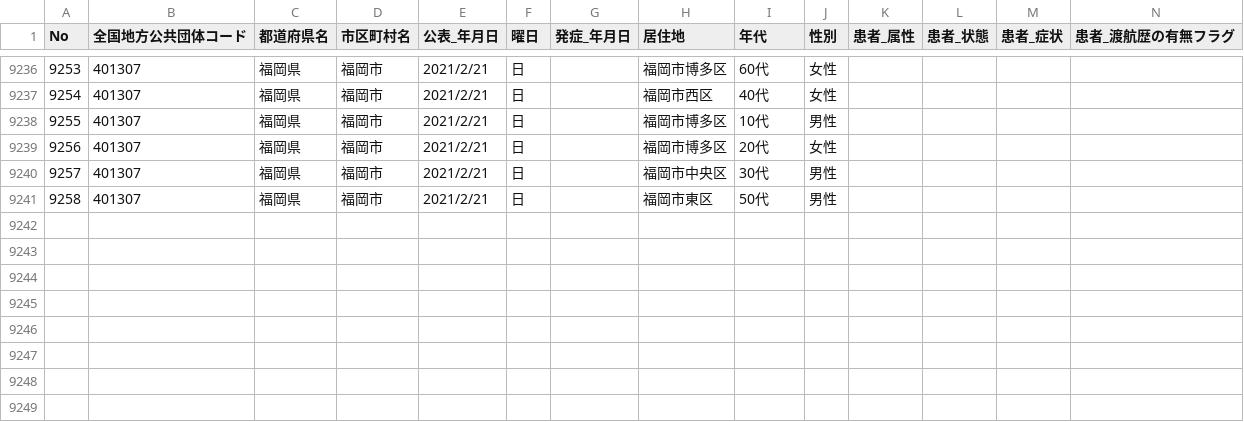
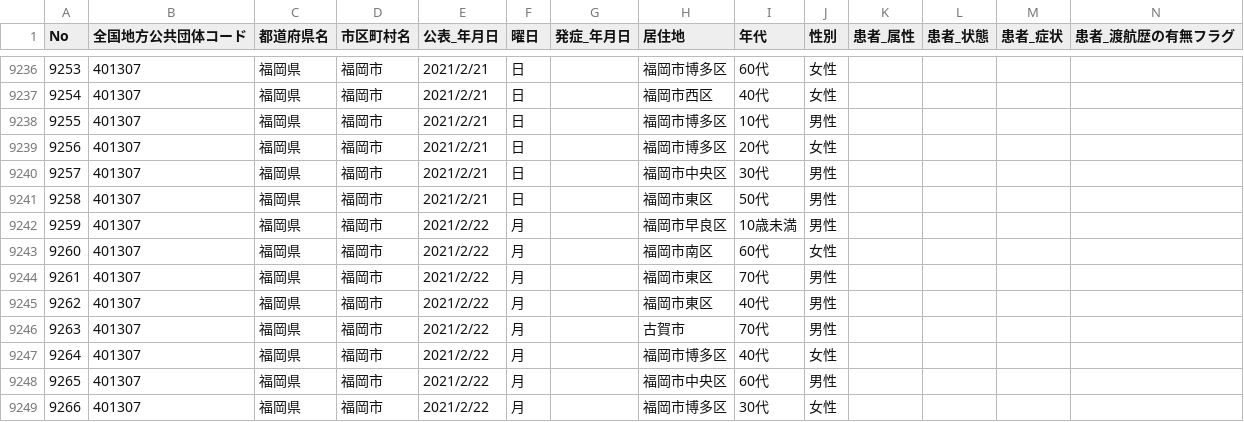
Before and after one commit to code4sabae/opendatagojp, a CSV file: csv/fukuoka-shi/patients.csv, drawn as a sheet; only a part is shown, gaps mark what is left out; rows hold the shown columns only; the diff names each change by its address in the sheet, - before the commit and + after, or states it on an @@ line.

```diff
--- a/csv/fukuoka-shi/patients.csv
+++ b/csv/fukuoka-shi/patients.csv
+row 9242: 9259 | 401307 | 福岡県 | 福岡市 | 2021/2/22 | 月 |  | 福岡市早良区 | 10歳未満 | 男性
+row 9243: 9260 | 401307 | 福岡県 | 福岡市 | 2021/2/22 | 月 |  | 福岡市南区 | 60代 | 女性
+row 9244: 9261 | 401307 | 福岡県 | 福岡市 | 2021/2/22 | 月 |  | 福岡市東区 | 70代 | 男性
+row 9245: 9262 | 401307 | 福岡県 | 福岡市 | 2021/2/22 | 月 |  | 福岡市東区 | 40代 | 男性
+row 9246: 9263 | 401307 | 福岡県 | 福岡市 | 2021/2/22 | 月 |  | 古賀市 | 70代 | 男性
+row 9247: 9264 | 401307 | 福岡県 | 福岡市 | 2021/2/22 | 月 |  | 福岡市博多区 | 40代 | 女性
+row 9248: 9265 | 401307 | 福岡県 | 福岡市 | 2021/2/22 | 月 |  | 福岡市中央区 | 60代 | 男性
+row 9249: 9266 | 401307 | 福岡県 | 福岡市 | 2021/2/22 | 月 |  | 福岡市博多区 | 30代 | 女性
```
Also changed, not shown: csv/gifu-ken/call-center-cases.csv, csv/gifu-ken/patients.csv, 17 other files.
